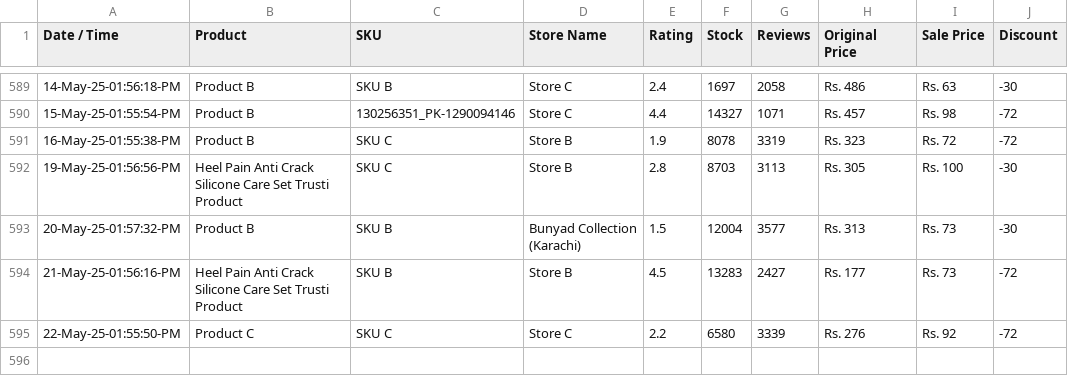
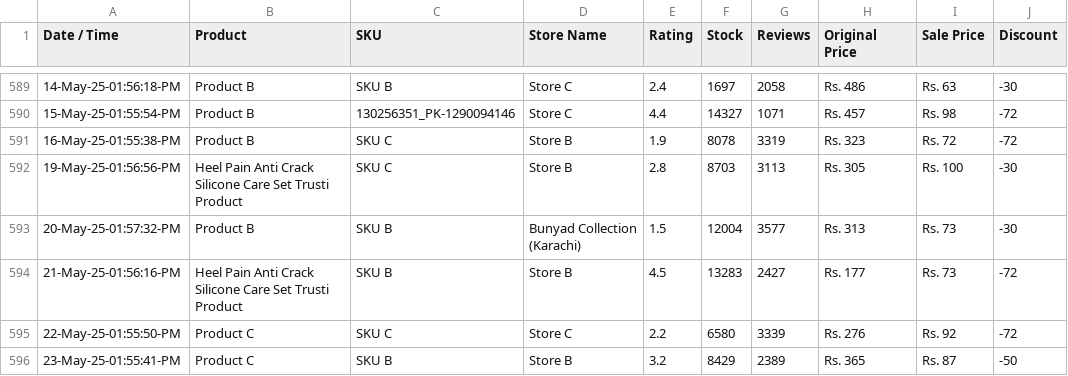
Before and after one commit to shafqatjan/amp-actionable-emails, a CSV file: data.csv, drawn as a sheet; only a part is shown, gaps mark what is left out; the diff names each change by its address in the sheet, - before the commit and + after, or states it on an @@ line.

Commit message:
23-May-25-01:55:41:PM

```diff
--- a/data.csv
+++ b/data.csv
+row 596: 23-May-25-01:55:41-PM | Product C | SKU B | Store B | 3.2 | 8429 | 2389 | Rs. 365 | Rs. 87 | -50
```
